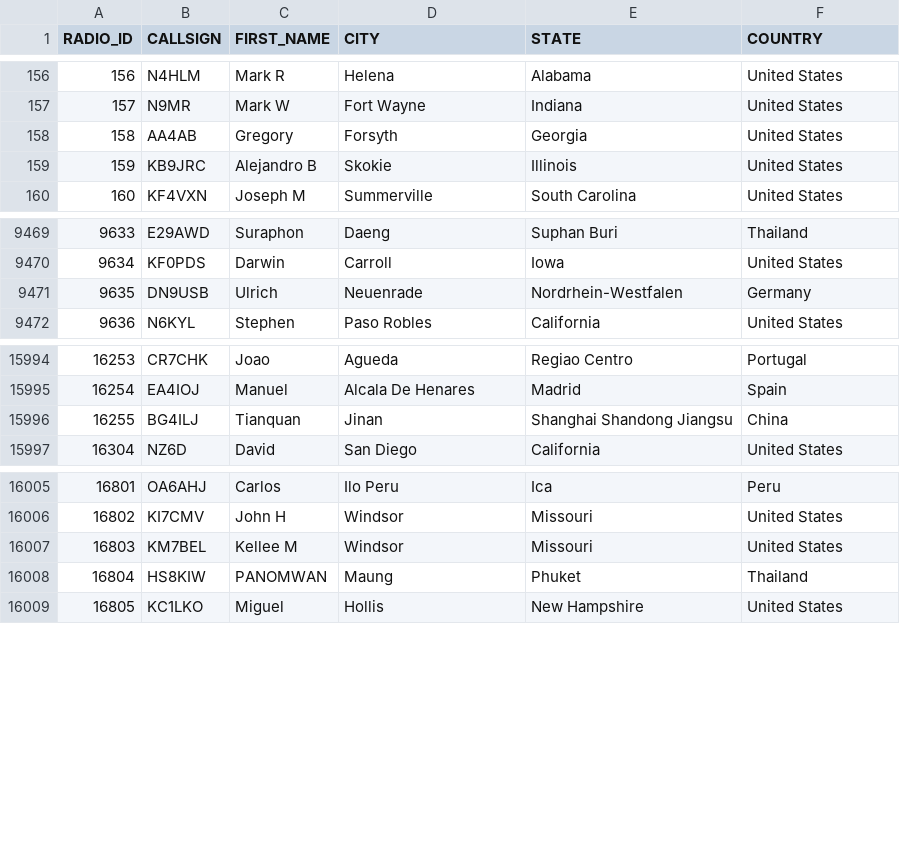
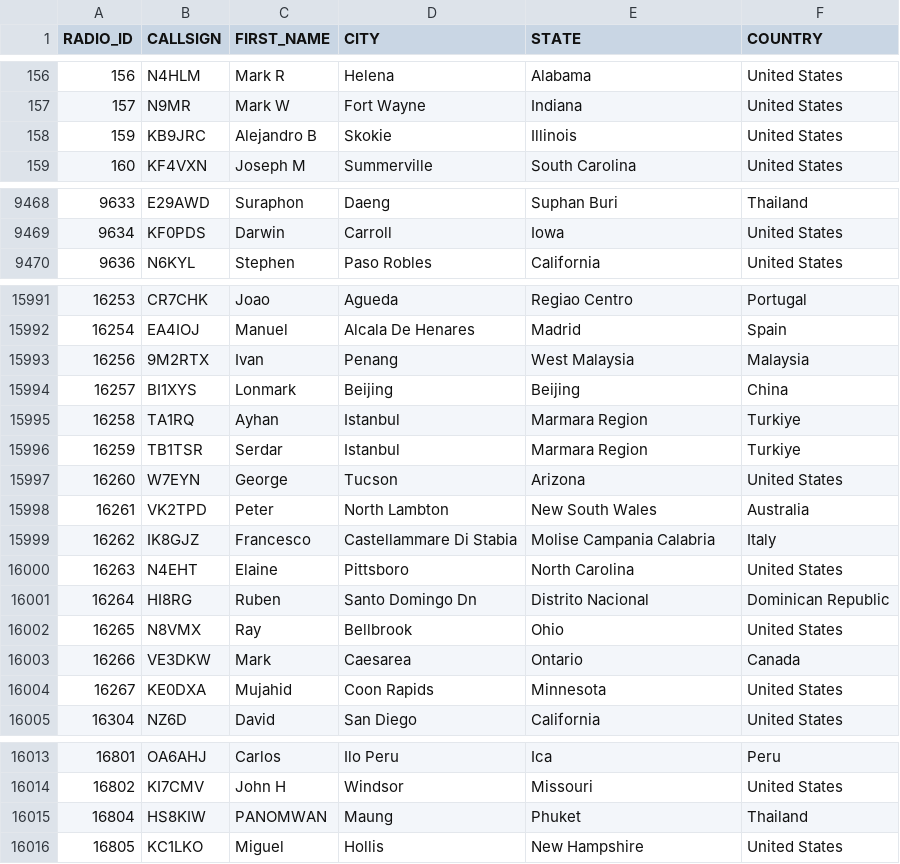
Before and after one commit to DMR-Database/dmr-database-appdata, a CSV file: nxdn.csv, drawn as a sheet; only a part is shown, gaps mark what is left out; the diff covers the shown part only.

```diff
--- a/nxdn.csv
+++ b/nxdn.csv
@@ -157,3 +157,2 @@ RADIO_ID,CALLSIGN,FIRST_NAME,CITY,STATE,COUNTRY
 157,N9MR,Mark W,Fort Wayne,Indiana,United States
-158,AA4AB,Gregory,Forsyth,Georgia,United States
 159,KB9JRC,Alejandro B,Skokie,Illinois,United States
@@ -9470,3 +9469,2 @@ RADIO_ID,CALLSIGN,FIRST_NAME,CITY,STATE,COUNTRY
 9634,KF0PDS,Darwin,Carroll,Iowa,United States
-9635,DN9USB,Ulrich,Neuenrade,Nordrhein-Westfalen,Germany
 9636,N6KYL,Stephen,Paso Robles,California,United States
@@ -15995,3 +15992,14 @@ RADIO_ID,CALLSIGN,FIRST_NAME,CITY,STATE,COUNTRY
 16254,EA4IOJ,Manuel,Alcala De Henares,Madrid,Spain
-16255,BG4ILJ,Tianquan,Jinan,Shanghai Shandong Jiangsu,China
+16256,9M2RTX,Ivan,Penang,West Malaysia,Malaysia
+16257,BI1XYS,Lonmark,Beijing,Beijing,China
+16258,TA1RQ,Ayhan,Istanbul,Marmara Region,Turkiye
+16259,TB1TSR,Serdar,Istanbul,Marmara Region,Turkiye
+16260,W7EYN,George,Tucson,Arizona,United States
+16261,VK2TPD,Peter,North Lambton,New South Wales,Australia
+16262,IK8GJZ,Francesco,Castellammare Di Stabia,Molise  Campania  Calabria,Italy
+16263,N4EHT,Elaine,Pittsboro,North Carolina,United States
+16264,HI8RG,Ruben,Santo Domingo Dn,Distrito Nacional,Dominican Republic
+16265,N8VMX,Ray,Bellbrook,Ohio,United States
+16266,VE3DKW,Mark,Caesarea,Ontario,Canada
+16267,KE0DXA,Mujahid,Coon Rapids,Minnesota,United States
 16304,NZ6D,David,San Diego,California,United States
@@ -16006,3 +16014,2 @@ RADIO_ID,CALLSIGN,FIRST_NAME,CITY,STATE,COUNTRY
 16802,KI7CMV,John H,Windsor,Missouri,United States
-16803,KM7BEL,Kellee M,Windsor,Missouri,United States
 16804,HS8KIW,PANOMWAN,Maung,Phuket,Thailand
```
Also changed, not shown: 1 moved row and 5 edited cells elsewhere in this file, dapnet.csv, 8 other files.
